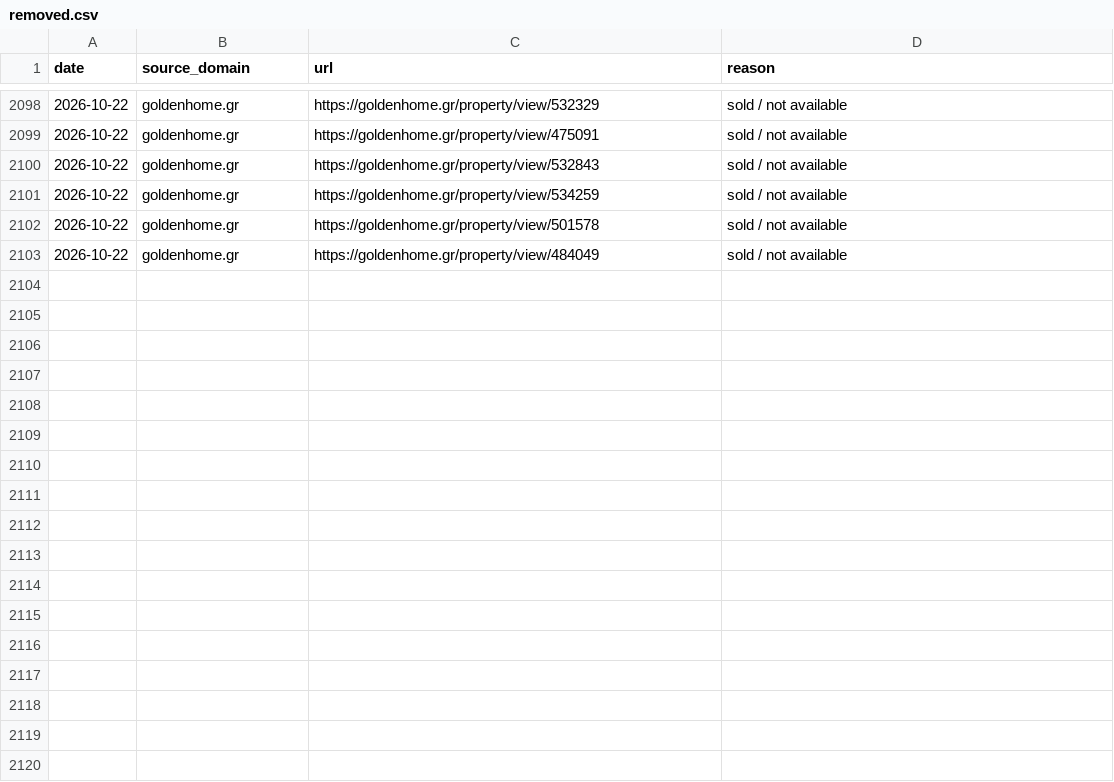
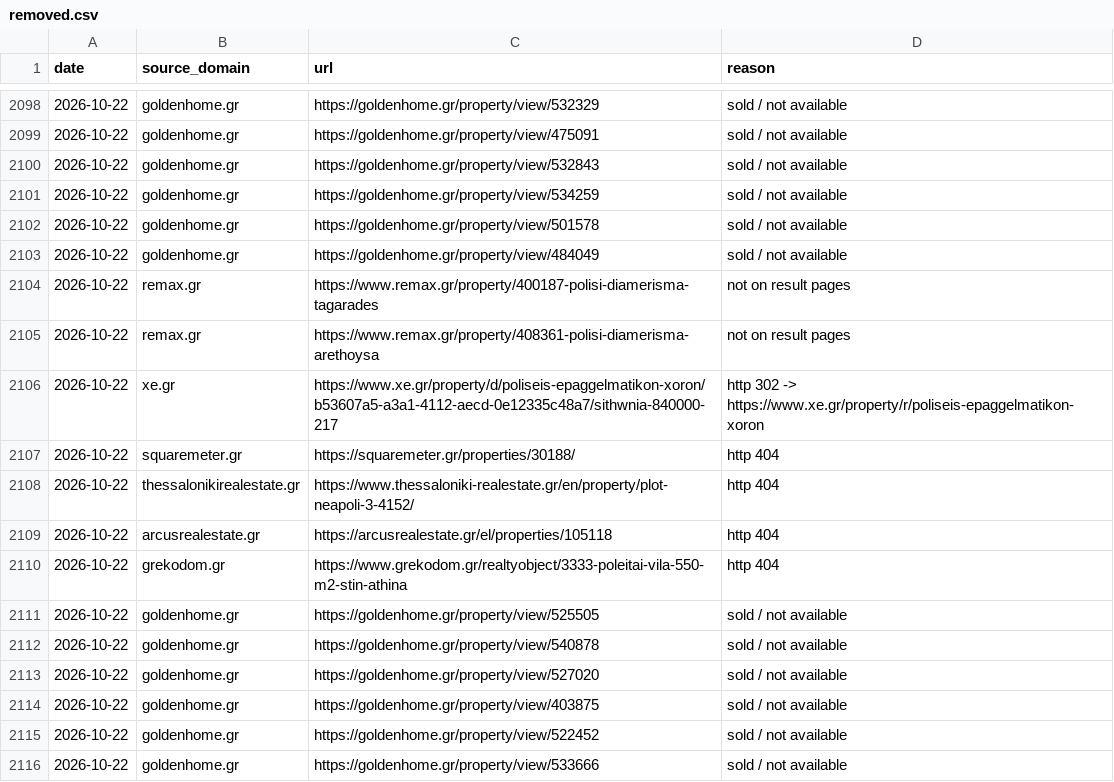
Before and after one commit to jenyshir-eng/Greece-real-estate, a CSV file: data/listings/removed.csv, drawn as a sheet; only a part is shown, gaps mark what is left out; the diff names each change by its address in the sheet, - before the commit and + after, or states it on an @@ line.

```diff
--- a/data/listings/removed.csv
+++ b/data/listings/removed.csv
+row 2104: 2026-10-22 | remax.gr | https://www.remax.gr/property/400187-polisi-diamerisma-tagarades | not on result pages
+row 2105: 2026-10-22 | remax.gr | https://www.remax.gr/property/408361-polisi-diamerisma-arethoysa | not on result pages
+row 2106: 2026-10-22 | xe.gr | https://www.xe.gr/property/d/poliseis-epaggelmatikon-xoron/b53607a5-a3a1-4112-aecd-0e12335c48a7/sithwnia-840000-217 | http 302 -> https://www.xe.gr/property/r/poliseis-epaggelmatikon-xoron
+row 2107: 2026-10-22 | squaremeter.gr | https://squaremeter.gr/properties/30188/ | http 404
+row 2108: 2026-10-22 | thessalonikirealestate.gr | https://www.thessaloniki-realestate.gr/en/property/plot-neapoli-3-4152/ | http 404
+row 2109: 2026-10-22 | arcusrealestate.gr | https://arcusrealestate.gr/el/properties/105118 | http 404
+row 2110: 2026-10-22 | grekodom.gr | https://www.grekodom.gr/realtyobject/3333-poleitai-vila-550-m2-stin-athina | http 404
+row 2111: 2026-10-22 | goldenhome.gr | https://goldenhome.gr/property/view/525505 | sold / not available
+row 2112: 2026-10-22 | goldenhome.gr | https://goldenhome.gr/property/view/540878 | sold / not available
+row 2113: 2026-10-22 | goldenhome.gr | https://goldenhome.gr/property/view/527020 | sold / not available
+row 2114: 2026-10-22 | goldenhome.gr | https://goldenhome.gr/property/view/403875 | sold / not available
+row 2115: 2026-10-22 | goldenhome.gr | https://goldenhome.gr/property/view/522452 | sold / not available
+row 2116: 2026-10-22 | goldenhome.gr | https://goldenhome.gr/property/view/533666 | sold / not available
```
Also changed, not shown: data/listings/collect_report.csv, data/listings/district_hints.csv, 14 other files.
